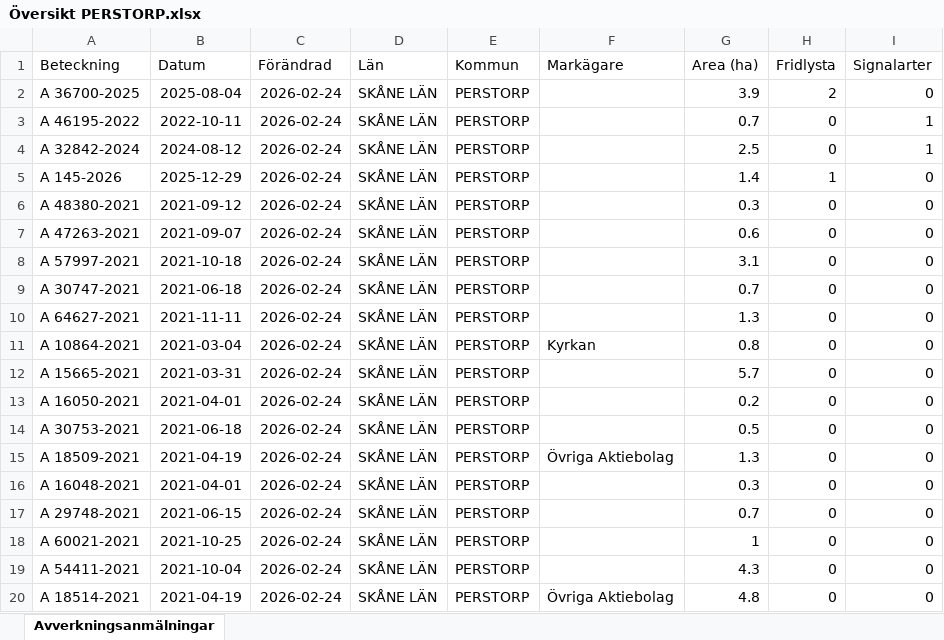
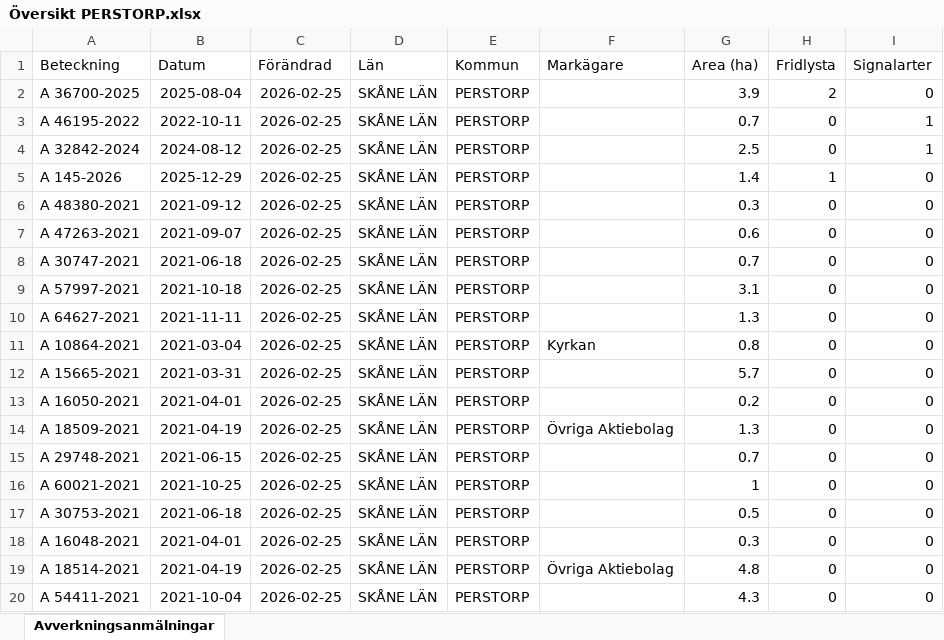
Before and after one commit to klasma/Logging_1275, an Excel workbook: Översikt PERSTORP.xlsx, sheet Avverkningsanmälningar, drawn as a sheet; only a part is shown; values as stored, in another font and other column widths than the file's, no borders; the diff covers the shown part only; the diff names each change by its address in the sheet, - before the commit and + after, or states it on an @@ line.

```diff
--- a/Översikt PERSTORP.xlsx (sheet Avverkningsanmälningar)
+++ b/Översikt PERSTORP.xlsx (sheet Avverkningsanmälningar)
-C2:C20 (Förändrad): 2026-02-24
+C2:C20 (Förändrad): 2026-02-25
-A8 (Beteckning): A 57997-2021
+A8 (Beteckning): A 30747-2021
-B8 (Datum): 2021-10-18
+B8 (Datum): 2021-06-18
-G8 (Area (ha)): 3.1
+G8 (Area (ha)): 0.7
-A9 (Beteckning): A 30747-2021
+A9 (Beteckning): A 57997-2021
-B9 (Datum): 2021-06-18
+B9 (Datum): 2021-10-18
-G9 (Area (ha)): 0.7
+G9 (Area (ha)): 3.1
-A14 (Beteckning): A 30753-2021
+A14 (Beteckning): A 18509-2021
-B14 (Datum): 2021-06-18
+B14 (Datum): 2021-04-19
-F14 (Markägare): (empty)
+F14 (Markägare): Övriga Aktiebolag
-G14 (Area (ha)): 0.5
+G14 (Area (ha)): 1.3
-A15 (Beteckning): A 18509-2021
+A15 (Beteckning): A 29748-2021
-B15 (Datum): 2021-04-19
+B15 (Datum): 2021-06-15
-F15 (Markägare): Övriga Aktiebolag
+F15 (Markägare): (empty)
-G15 (Area (ha)): 1.3
+G15 (Area (ha)): 0.7
-A16 (Beteckning): A 16048-2021
+A16 (Beteckning): A 60021-2021
-B16 (Datum): 2021-04-01
+B16 (Datum): 2021-10-25
-G16 (Area (ha)): 0.3
+G16 (Area (ha)): 1
-A17 (Beteckning): A 29748-2021
+A17 (Beteckning): A 30753-2021
-B17 (Datum): 2021-06-15
+B17 (Datum): 2021-06-18
-G17 (Area (ha)): 0.7
+G17 (Area (ha)): 0.5
-A18 (Beteckning): A 60021-2021
+A18 (Beteckning): A 16048-2021
-B18 (Datum): 2021-10-25
+B18 (Datum): 2021-04-01
-G18 (Area (ha)): 1
+G18 (Area (ha)): 0.3
-A19 (Beteckning): A 54411-2021
+A19 (Beteckning): A 18514-2021
-B19 (Datum): 2021-10-04
+B19 (Datum): 2021-04-19
-F19 (Markägare): (empty)
+F19 (Markägare): Övriga Aktiebolag
-G19 (Area (ha)): 4.3
+G19 (Area (ha)): 4.8
-A20 (Beteckning): A 18514-2021
+A20 (Beteckning): A 54411-2021
-B20 (Datum): 2021-04-19
+B20 (Datum): 2021-10-04
-F20 (Markägare): Övriga Aktiebolag
+F20 (Markägare): (empty)
-G20 (Area (ha)): 4.8
+G20 (Area (ha)): 4.3
```
Also changed, not shown: 449 edited cells elsewhere in this sheet, artfynd/A 145-2026 artfynd.xlsx, artfynd/A 32842-2024 artfynd.xlsx, 23 other files.
